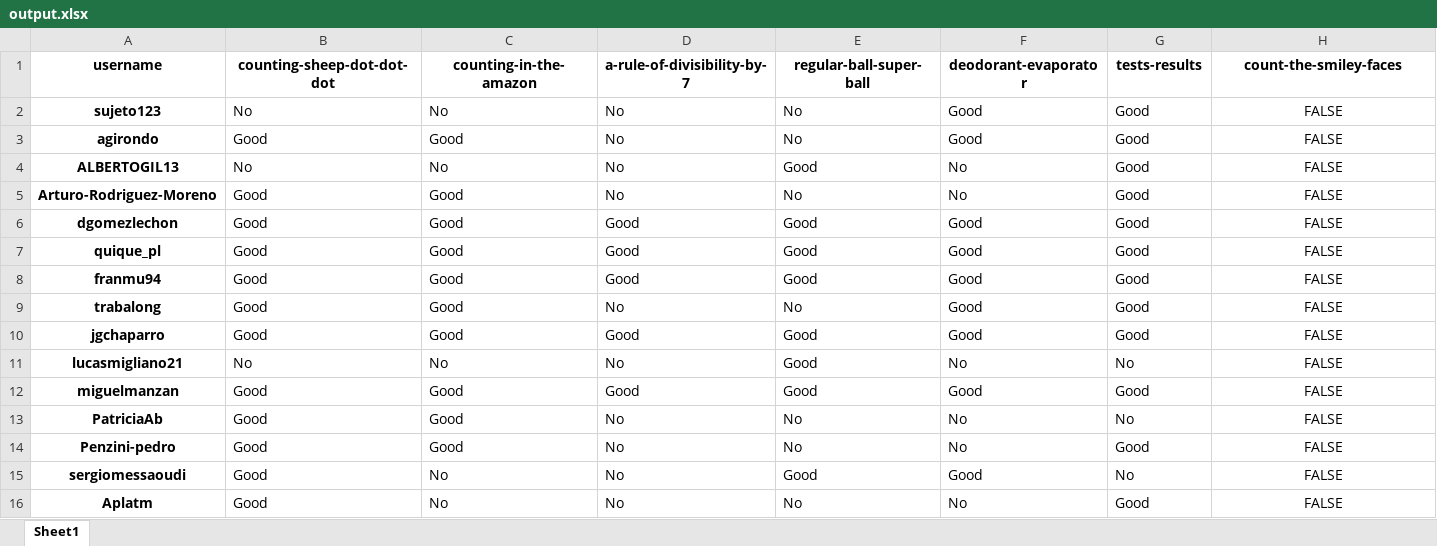
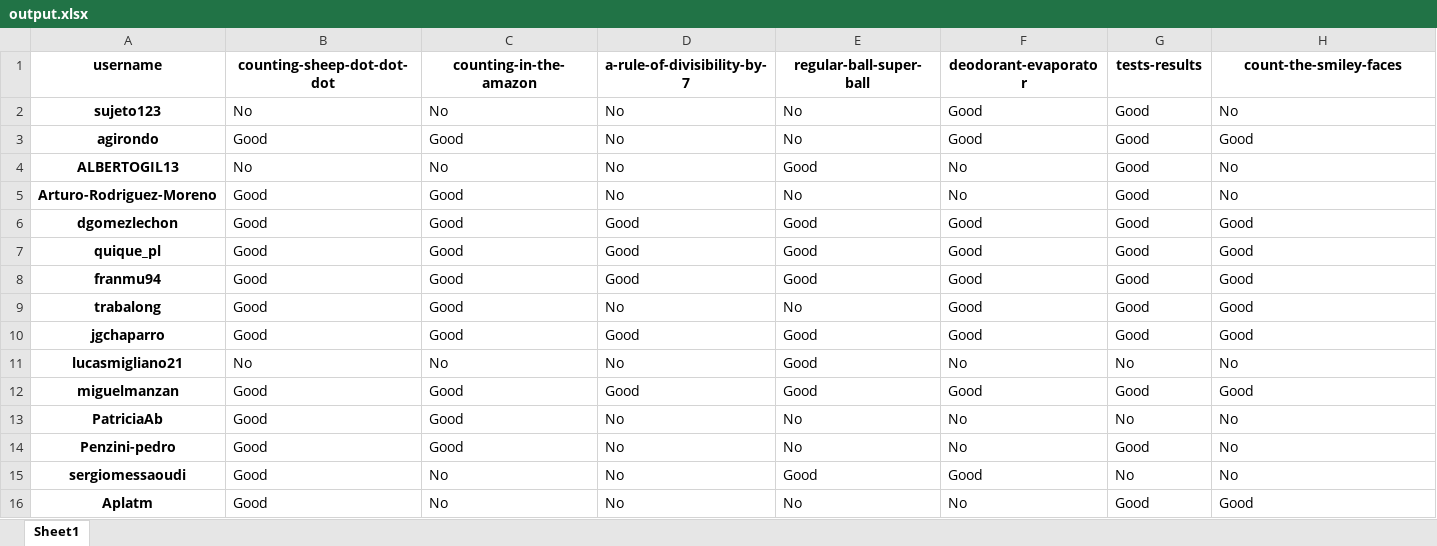
Before and after one commit to PauPerL/codewars-kata-student-correction-ih, an Excel workbook: output/output.xlsx, sheet Sheet1, drawn as a sheet; values as stored, in another font and other column widths than the file's, no borders; the diff names each change by its address in the sheet, - before the commit and + after, or states it on an @@ line.

```diff
--- a/output/output.xlsx (sheet Sheet1)
+++ b/output/output.xlsx (sheet Sheet1)
-H2 (count-the-smiley-faces): FALSE
+H2 (count-the-smiley-faces): No
-H2:H16 alignment: center
+H2:H16 alignment: left
-H3 (count-the-smiley-faces): FALSE
+H3 (count-the-smiley-faces): Good
-H4:H5 (count-the-smiley-faces): FALSE
+H4:H5 (count-the-smiley-faces): No
-H6:H10 (count-the-smiley-faces): FALSE
+H6:H10 (count-the-smiley-faces): Good
-H11 (count-the-smiley-faces): FALSE
+H11 (count-the-smiley-faces): No
-H12 (count-the-smiley-faces): FALSE
+H12 (count-the-smiley-faces): Good
-H13:H15 (count-the-smiley-faces): FALSE
+H13:H15 (count-the-smiley-faces): No
-H16 (count-the-smiley-faces): FALSE
+H16 (count-the-smiley-faces): Good
```
Also changed, not shown: 2 other files.
